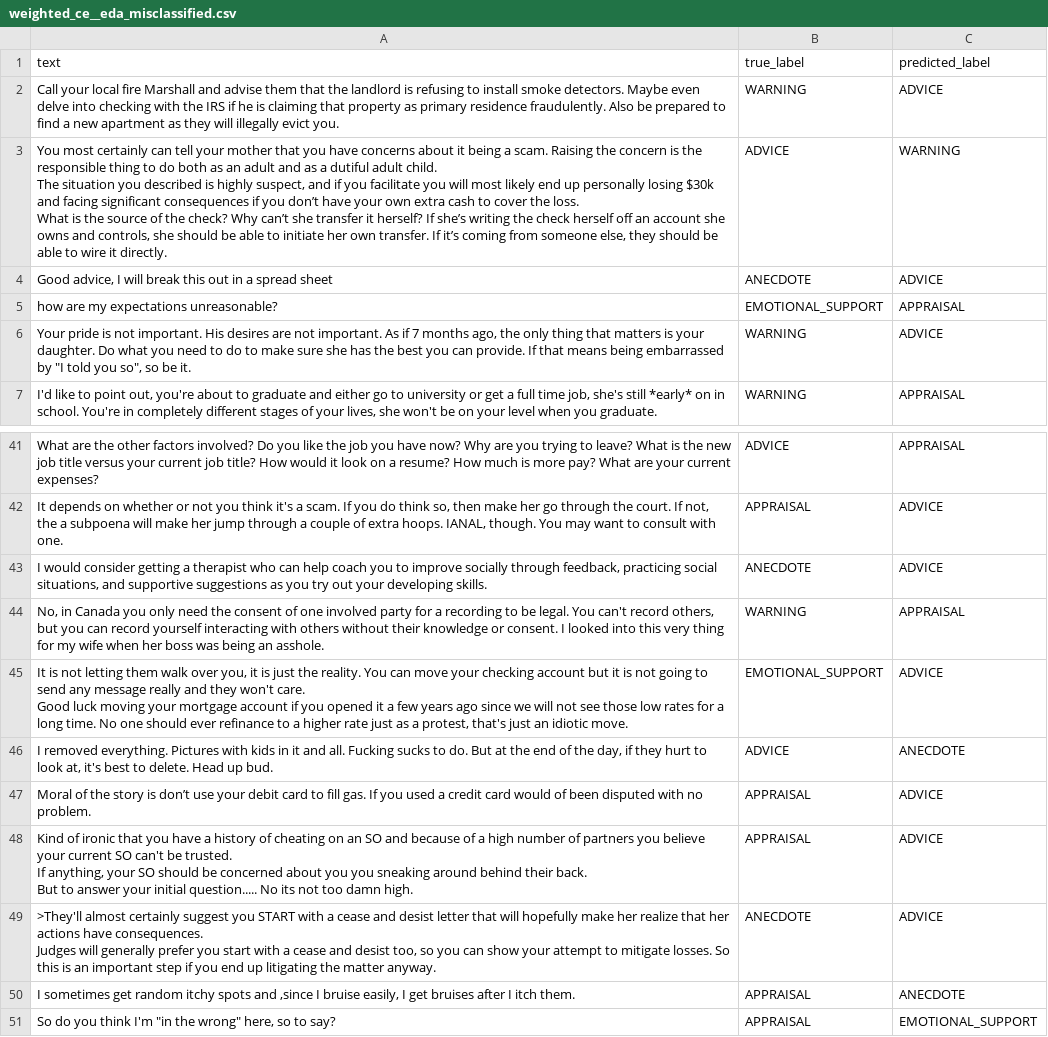
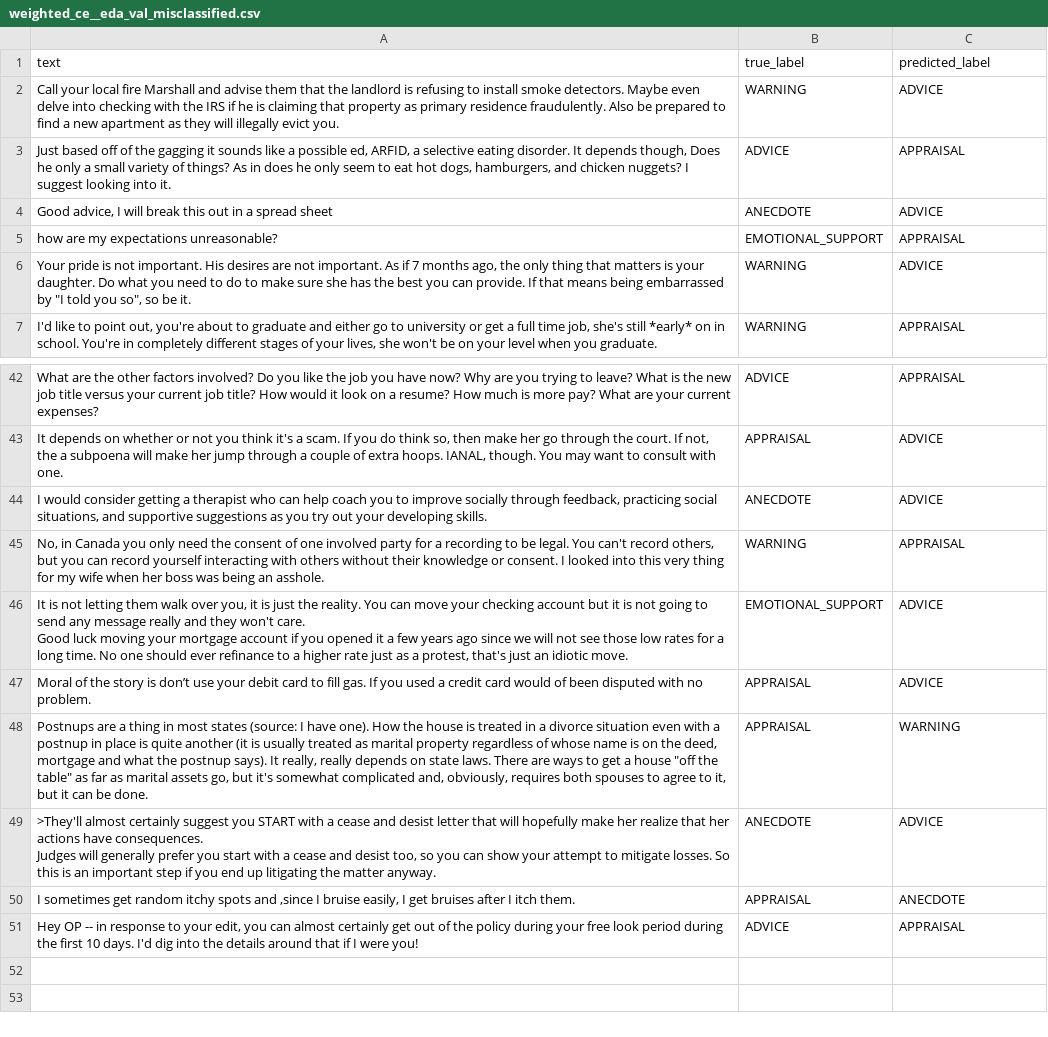
Before and after one commit to AhmadAllabadi1/COMPSCI-4NL3-Project, a CSV file: final_step/ahmad_model/diagrams/weighted_ce__eda_val_misclassified.csv (was final_step/ahmad_model/diagrams/weighted_ce__eda_misclassified.csv), drawn as a sheet; only a part is shown, gaps mark what is left out; the diff covers the shown part only.

```diff
--- a/final_step/ahmad_model/diagrams/weighted_ce__eda_misclassified.csv
+++ b/final_step/ahmad_model/diagrams/weighted_ce__eda_val_misclassified.csv
@@ -2,7 +2,3 @@ text,true_label,predicted_label
 Call your local fire Marshall and advise them that the landlord is refusing to install smoke detectors. Maybe even delve into checking with the IRS if he is claiming that property as primary residence fraudulently. Also be prepared to find a new apartment as they will illegally evict you.,WARNING,ADVICE
-"You most certainly can tell your mother that you have concerns about it being a scam. Raising the concern is the responsible thing to do both as an adult and as a dutiful adult child.
-
-The situation you described is highly suspect, and if you facilitate you will most likely end up personally losing $30k and facing significant consequences if you don’t have your own extra cash to cover the loss.
-
-What is the source of the check? Why can’t she transfer it herself? If she’s writing the check herself off an account she owns and controls, she should be able to initiate her own transfer. If it’s coming from someone else, they should be able to wire it directly. ",ADVICE,WARNING
+"Just based off of the gagging it sounds like a possible ed, ARFID, a selective eating disorder. It depends though, Does he only a small variety of things? As in does he only seem to eat hot dogs, hamburgers, and chicken nuggets? I suggest looking into it.",ADVICE,APPRAISAL
 "Good advice, I will break this out in a spread sheet",ANECDOTE,ADVICE
@@ -129,9 +120,4 @@ What are the other factors involved? Do you like the job you have now? Why are y
 Good luck moving your mortgage account if you opened it a few years ago since we will not see those low rates for a long time. No one should ever refinance to a higher rate just as a protest, that's just an idiotic move.",EMOTIONAL_SUPPORT,ADVICE
-"I removed everything. Pictures with kids in it and all. Fucking sucks to do. But at the end of the day, if they hurt to look at, it's best to delete. Head up bud.",ADVICE,ANECDOTE
 Moral of the story is don’t use your debit card to fill gas. If you used a credit card would of been disputed with no problem.,APPRAISAL,ADVICE
-"Kind of ironic that you have a history of cheating on an SO and because of a high number of partners you believe your current SO can't be trusted.
-
-If anything, your SO should be concerned about you you sneaking around behind their back.
-
-But to answer your initial question..... No its not too damn high.",APPRAISAL,ADVICE
+"Postnups are a thing in most states (source: I have one). How the house is treated in a divorce situation even with a postnup in place is quite another (it is usually treated as marital property regardless of whose name is on the deed, mortgage and what the postnup says). It really, really depends on state laws. There are ways to get a house ""off the table"" as far as marital assets go, but it's somewhat complicated and, obviously, requires both spouses to agree to it, but it can be done.",APPRAISAL,WARNING
 ">They'll almost certainly suggest you START with a cease and desist letter that will hopefully make her realize that her actions have consequences.
@@ -140,2 +126,2 @@ Judges will generally prefer you start with a cease and desist too, so you can s
 "I sometimes get random itchy spots and ,since I bruise easily, I get bruises after I itch them.",APPRAISAL,ANECDOTE
-"So do you think I'm ""in the wrong"" here, so to say?",APPRAISAL,EMOTIONAL_SUPPORT
+"Hey OP -- in response to your edit, you can almost certainly get out of the policy during your free look period during the first 10 days. I'd dig into the details around that if I were you!",ADVICE,APPRAISAL
```
Also changed, not shown: 7 added rows, 6 removed rows and 1 edited cell elsewhere in this file, final_step/ahmad_model/diagrams/focal_loss__eda_val_misclassified.csv, final_step/ahmad_model/diagrams/focal_loss_val_misclassified.csv, 46 other files.
